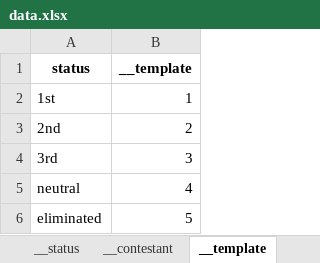
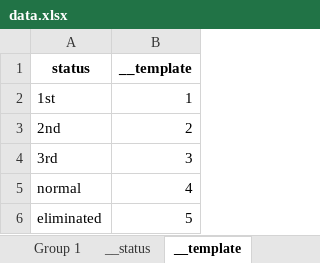
Before and after one commit to SicariusBlack/mic-drop-results, an Excel workbook: templates/Season 9/data.xlsx, sheet __template, drawn as a sheet; values as stored, in another font and other column widths than the file's, no borders; the diff names each change by its address in the sheet, - before the commit and + after, or states it on an @@ line.

```diff
--- a/templates/Season 9/data.xlsx (sheet __template)
+++ b/templates/Season 9/data.xlsx (sheet __template)
-A5 (status): neutral
+A5 (status): normal
```
Also changed, not shown: sheet __status, other sheet tabs, 4 other files.
